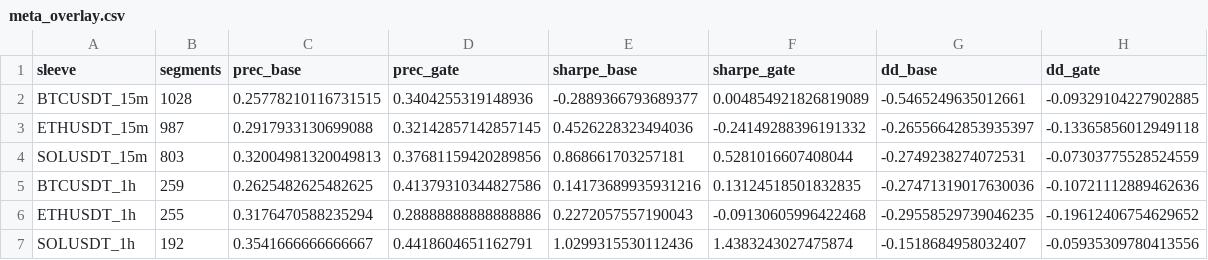
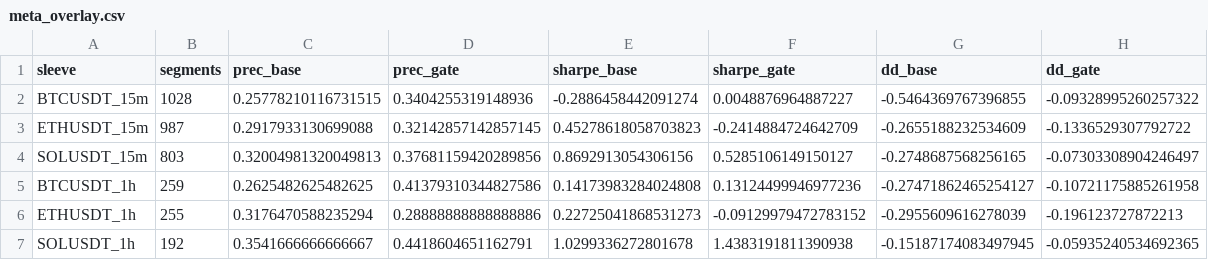
Before and after one commit to AlexSilka/quant_portfolio, a CSV file: reports/book/meta_overlay.csv, drawn as a sheet.

```diff
--- a/reports/book/meta_overlay.csv
+++ b/reports/book/meta_overlay.csv
@@ -1,7 +1,7 @@
 sleeve,segments,prec_base,prec_gate,sharpe_base,sharpe_gate,dd_base,dd_gate
-BTCUSDT_15m,1028,0.25778210116731515,0.3404255319148936,-0.2889366793689377,0.004854921826819089,-0.5465249635012661,-0.09329104227902885
-ETHUSDT_15m,987,0.2917933130699088,0.32142857142857145,0.4526228323494036,-0.24149288396191332,-0.26556642853935397,-0.13365856012949118
-SOLUSDT_15m,803,0.32004981320049813,0.37681159420289856,0.868661703257181,0.5281016607408044,-0.2749238274072531,-0.07303775528524559
-BTCUSDT_1h,259,0.2625482625482625,0.41379310344827586,0.14173689935931216,0.13124518501832835,-0.27471319017630036,-0.10721112889462636
-ETHUSDT_1h,255,0.3176470588235294,0.28888888888888886,0.2272057557190043,-0.09130605996422468,-0.29558529739046235,-0.19612406754629652
-SOLUSDT_1h,192,0.3541666666666667,0.4418604651162791,1.0299315530112436,1.4383243027475874,-0.1518684958032407,-0.05935309780413556
+BTCUSDT_15m,1028,0.25778210116731515,0.3404255319148936,-0.2886458442091274,0.0048876964887227,-0.5464369767396855,-0.09328995260257322
+ETHUSDT_15m,987,0.2917933130699088,0.32142857142857145,0.45278618058703823,-0.2414884724642709,-0.2655188232534609,-0.1336529307792722
+SOLUSDT_15m,803,0.32004981320049813,0.37681159420289856,0.8692913054306156,0.5285106149150127,-0.2748687568256165,-0.07303308904246497
+BTCUSDT_1h,259,0.2625482625482625,0.41379310344827586,0.14173983284024808,0.13124499946977236,-0.27471862465254127,-0.10721175885261958
+ETHUSDT_1h,255,0.3176470588235294,0.28888888888888886,0.22725041868531273,-0.09129979472783152,-0.2955609616278039,-0.196123727872213
+SOLUSDT_1h,192,0.3541666666666667,0.4418604651162791,1.0299336272801678,1.4383191811390938,-0.15187174083497945,-0.05935240534692365
```
Also changed, not shown: reports/lab/frontier_sweep.csv, reports/lab/window_attribution.csv, 12 other files.
